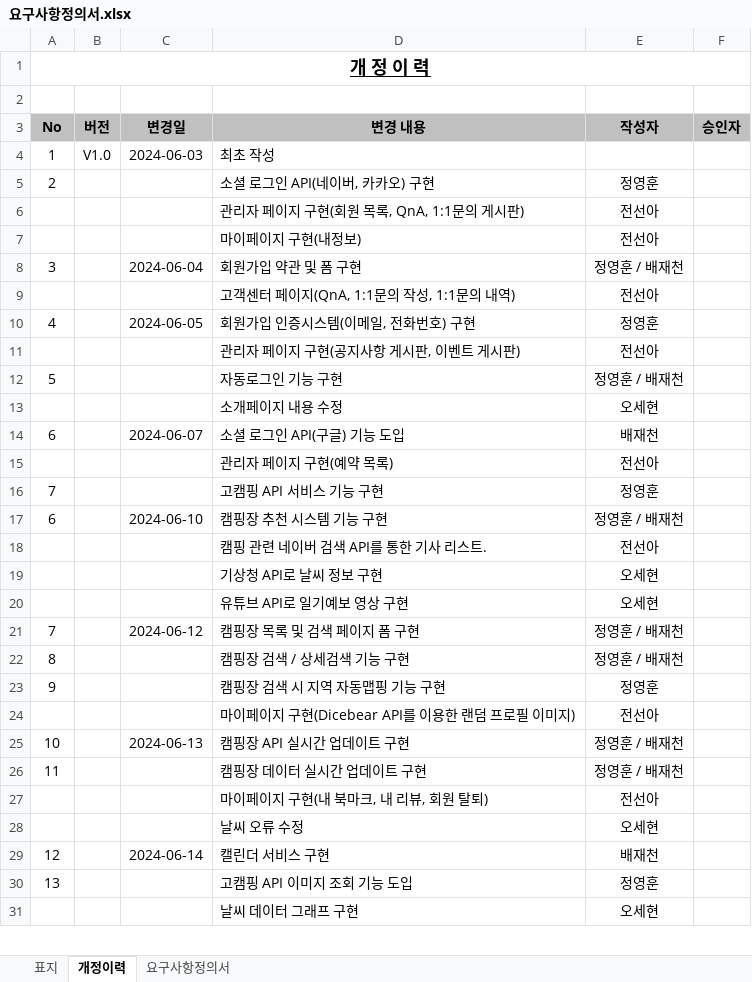
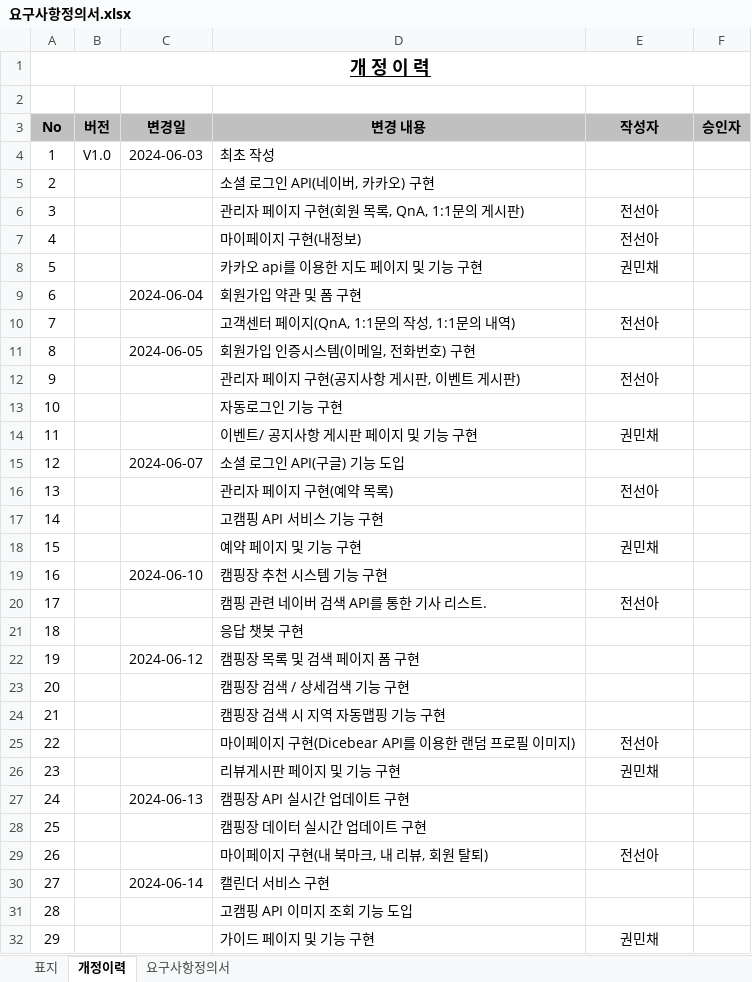
Before and after one commit to KampingMate/KampingMate, an Excel workbook: 요구사항정의서.xlsx, sheet 개정이력, drawn as a sheet; only a part is shown; values as stored, in another font and other column widths than the file's, no borders; removed rows and columns are numbered as before the commit, all else as after; the diff covers the shown part only; the diff names each change by its address in the sheet, - before the commit and + after, or states it on an @@ line.

```diff
--- a/요구사항정의서.xlsx (sheet 개정이력)
+++ b/요구사항정의서.xlsx (sheet 개정이력)
-E5: 정영훈
+E5: (empty)
@@ column A renumbered between rows 6 and 46 @@
+row 8: 5 |  |  | 카카오 api를 이용한 지도 페이지 및 기능 구현 | 권민채
-E9: 정영훈 / 배재천
+E9: (empty)
-E11: 정영훈
+E11: (empty)
-E13: 정영훈 / 배재천
+E13: (empty)
-row 13:  |  |  | 소개페이지 내용 수정 | 오세현
+row 14: 11 |  |  | 이벤트/ 공지사항 게시판 페이지 및 기능 구현 | 권민채
-E15: 배재천
+E15: (empty)
-E17: 정영훈
+E17: (empty)
+row 18: 15 |  |  | 예약 페이지 및 기능 구현 | 권민채
-E19: 정영훈 / 배재천
+E19: (empty)
-row 19:  |  |  | 기상청 API로 날씨 정보 구현 | 오세현
-row 20:  |  |  | 유튜브 API로 일기예보 영상 구현 | 오세현
+row 21: 18 |  |  | 응답 챗봇 구현
-E22:E23: 정영훈 / 배재천
+E22:E23: (empty)
-E24: 정영훈
+E24: (empty)
+row 26: 23 |  |  | 리뷰게시판 페이지 및 기능 구현 | 권민채
-E27:E28: 정영훈 / 배재천
+E27:E28: (empty)
-row 28:  |  |  | 날씨 오류 수정 | 오세현
-E30: 배재천
+E30: (empty)
-E31: 정영훈
+E31: (empty)
-row 31:  |  |  | 날씨 데이터 그래프 구현 | 오세현
+row 32: 29 |  |  | 가이드 페이지 및 기능 구현 | 권민채
```
Also changed, not shown: 1 added row, 1 removed row and 12 edited cells elsewhere in this sheet, sheet 요구사항정의서.
